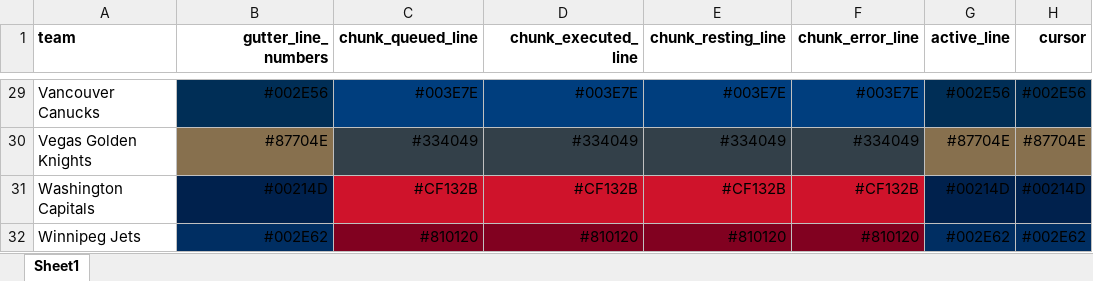
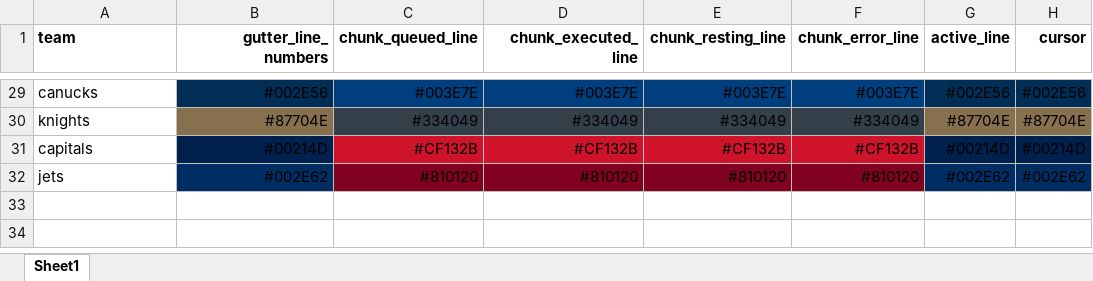
Before and after one commit to themechanicalbear/nhlthemes, an Excel workbook: inst/extdata/team_colors.xlsx, sheet Sheet1, drawn as a sheet; only a part is shown, gaps mark what is left out; values as stored, in another font and other column widths than the file's, no borders; the diff covers the shown part only; the diff names each change by its address in the sheet, - before the commit and + after, or states it on an @@ line.

```diff
--- a/inst/extdata/team_colors.xlsx (sheet Sheet1)
+++ b/inst/extdata/team_colors.xlsx (sheet Sheet1)
-A29 (team): Vancouver Canucks
+A29 (team): canucks
-A30 (team): Vegas Golden Knights
+A30 (team): knights
-A31 (team): Washington Capitals
+A31 (team): capitals
-A32 (team): Winnipeg Jets
+A32 (team): jets
```
Also changed, not shown: 27 edited cells elsewhere in this sheet, 37 other files.
